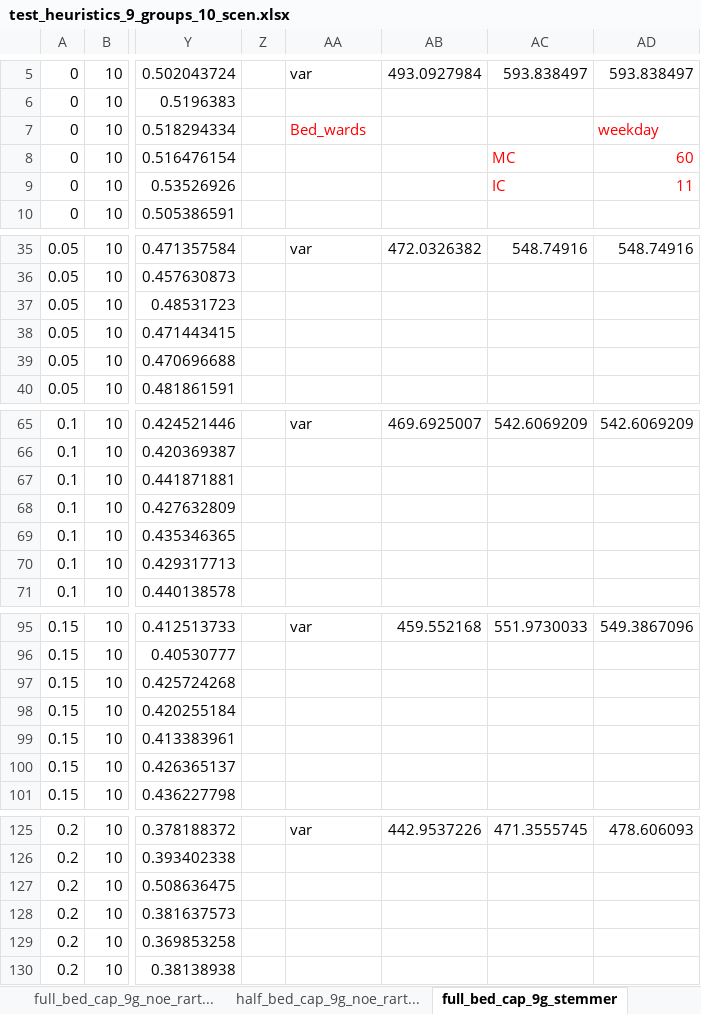
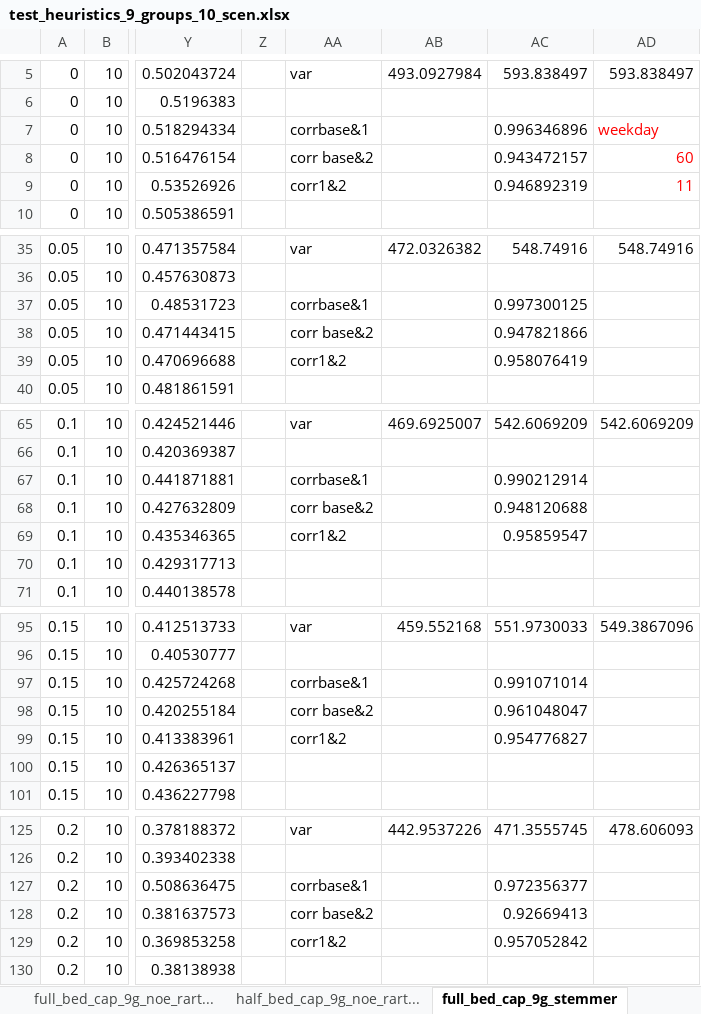
Before and after one commit to KatarinaVdP/master2022, an Excel workbook: input_output/saved_results/test_heuristics_9_groups_10_scen.xlsx, sheet full_bed_cap_9g_stemmer, drawn as a sheet; only a part is shown, gaps mark what is left out; values as stored, in another font and other column widths than the file's, no borders; charts and pictures not drawn; the diff covers the shown part only; the diff names each change by its address in the sheet, - before the commit and + after, or states it on an @@ line.

```diff
--- a/input_output/saved_results/test_heuristics_9_groups_10_scen.xlsx (sheet full_bed_cap_9g_stemmer)
+++ b/input_output/saved_results/test_heuristics_9_groups_10_scen.xlsx (sheet full_bed_cap_9g_stemmer)
-AA7: Bed_wards
+AA7: corrbase&1
-AA7 text colour: #FF0000
+AA7 text colour: black
-AC7: (empty)
+AC7: 0.996346896
-AA8: (empty)
+AA8: corr base&2
-AC8: MC
+AC8: 0.943472157
-AC8:AC9 text colour: #FF0000
+AC8:AC9 text colour: black
-AA9: (empty)
+AA9: corr1&2
-AC9: IC
+AC9: 0.946892319
-AA37: (empty)
+AA37: corrbase&1
-AC37: (empty)
+AC37: 0.997300125
-AA38: (empty)
+AA38: corr base&2
-AC38: (empty)
+AC38: 0.947821866
-AA39: (empty)
+AA39: corr1&2
-AC39: (empty)
+AC39: 0.958076419
-AA67: (empty)
+AA67: corrbase&1
-AC67: (empty)
+AC67: 0.990212914
-AA68: (empty)
+AA68: corr base&2
-AC68: (empty)
+AC68: 0.948120688
-AA69: (empty)
+AA69: corr1&2
-AC69: (empty)
+AC69: 0.95859547
-AA97: (empty)
+AA97: corrbase&1
-AC97: (empty)
+AC97: 0.991071014
-AA98: (empty)
+AA98: corr base&2
-AC98: (empty)
+AC98: 0.961048047
-AA99: (empty)
+AA99: corr1&2
-AC99: (empty)
+AC99: 0.954776827
-AA127: (empty)
+AA127: corrbase&1
-AC127: (empty)
+AC127: 0.972356377
-AA128: (empty)
+AA128: corr base&2
-AC128: (empty)
+AC128: 0.92669413
-AA129: (empty)
+AA129: corr1&2
-AC129: (empty)
+AC129: 0.957052842
```
Also changed, not shown: 12 edited cells elsewhere in this sheet, sheet half_bed_cap_9g_stemmer, 1 other file.
